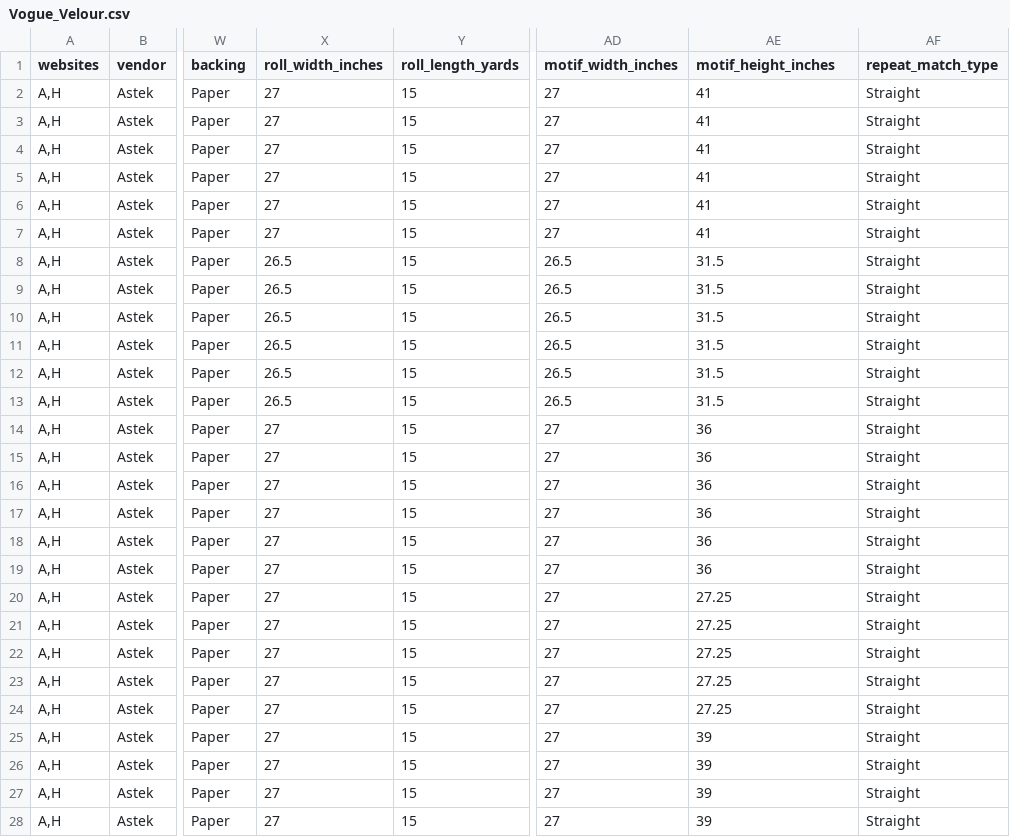
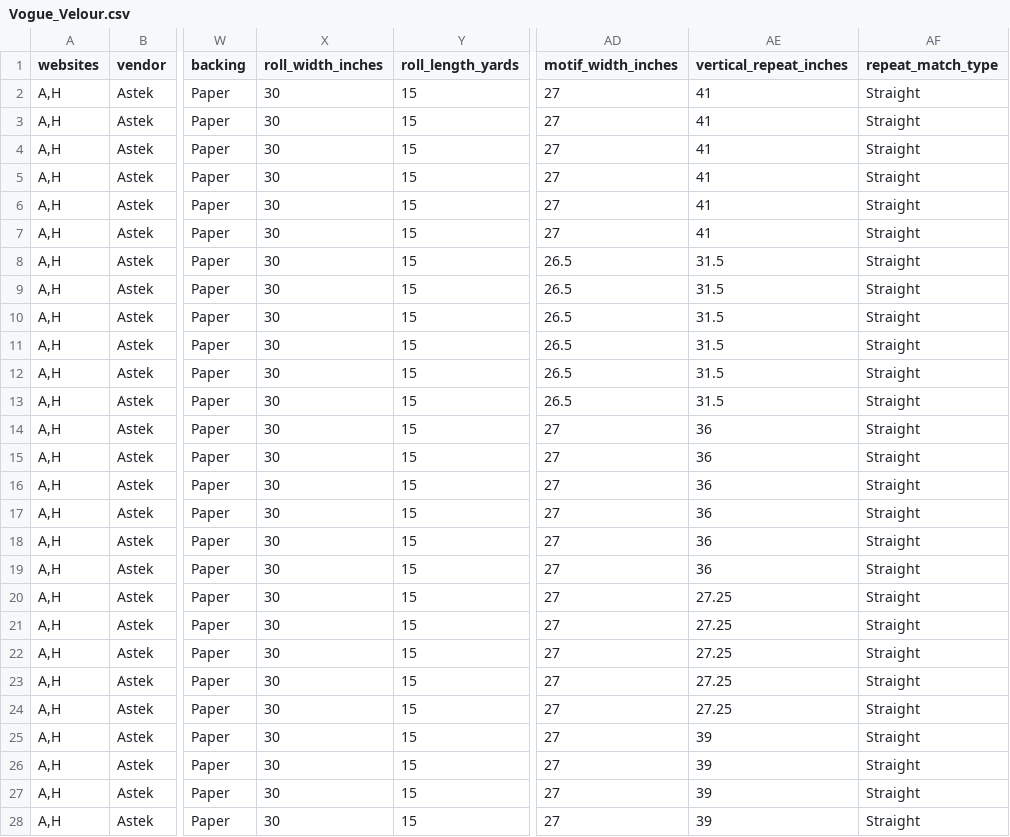
Before and after one commit to astek-inc/astek-catalog, a CSV file: db/seeds/Vogue_Velour.csv, drawn as a sheet; only a part is shown, gaps mark what is left out; the diff covers the shown part only; the diff names each change by its address in the sheet, - before the commit and + after, or states it on an @@ line.

Commit message:
Add updated seed data for Vogue Velour collection

```diff
--- a/db/seeds/Vogue_Velour.csv
+++ b/db/seeds/Vogue_Velour.csv
-AE1: motif_height_inches
+AE1: vertical_repeat_inches
-X2:X7 (roll_width_inches): 27
+X2:X7 (roll_width_inches): 30
-X8:X13 (roll_width_inches): 26.5
+X8:X13 (roll_width_inches): 30
-X14:X28 (roll_width_inches): 27
+X14:X28 (roll_width_inches): 30
```
Also changed, not shown: 34 edited cells elsewhere in this file.
